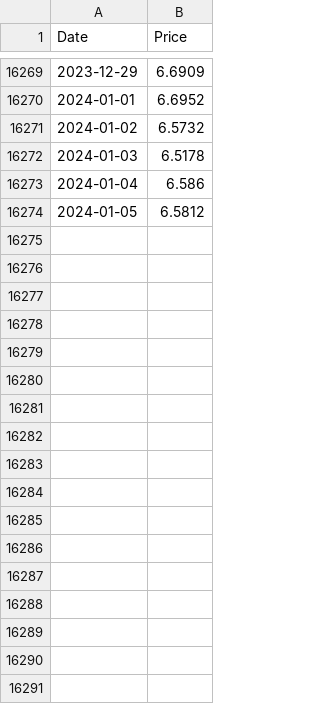
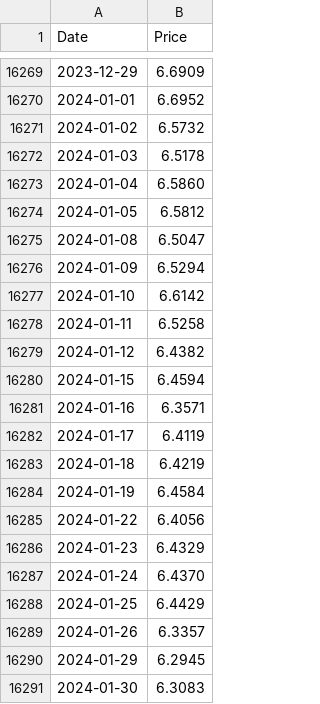
Before and after one commit to VescusX/WheatTrader, a CSV file: data/HistoricalWheatPrices.csv, drawn as a sheet; only a part is shown, gaps mark what is left out; the diff covers the shown part only.

```diff
--- a/data/HistoricalWheatPrices.csv
+++ b/data/HistoricalWheatPrices.csv
@@ -16272,3 +16272,20 @@ Date,Price
 2024-01-03,6.5178
-2024-01-04,6.586
+2024-01-04,6.5860
 2024-01-05,6.5812
+2024-01-08,6.5047
+2024-01-09,6.5294
+2024-01-10,6.6142
+2024-01-11,6.5258
+2024-01-12,6.4382
+2024-01-15,6.4594
+2024-01-16,6.3571
+2024-01-17,6.4119
+2024-01-18,6.4219
+2024-01-19,6.4584
+2024-01-22,6.4056
+2024-01-23,6.4329
+2024-01-24,6.4370
+2024-01-25,6.4429
+2024-01-26,6.3357
+2024-01-29,6.2945
+2024-01-30,6.3083
```
Also changed, not shown: 16 added rows elsewhere in this file, 3 other files.
